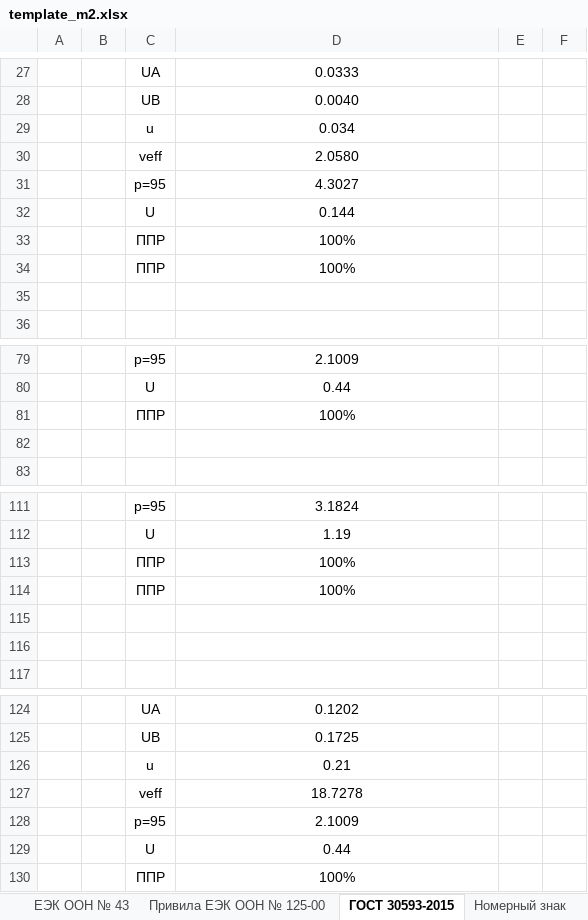
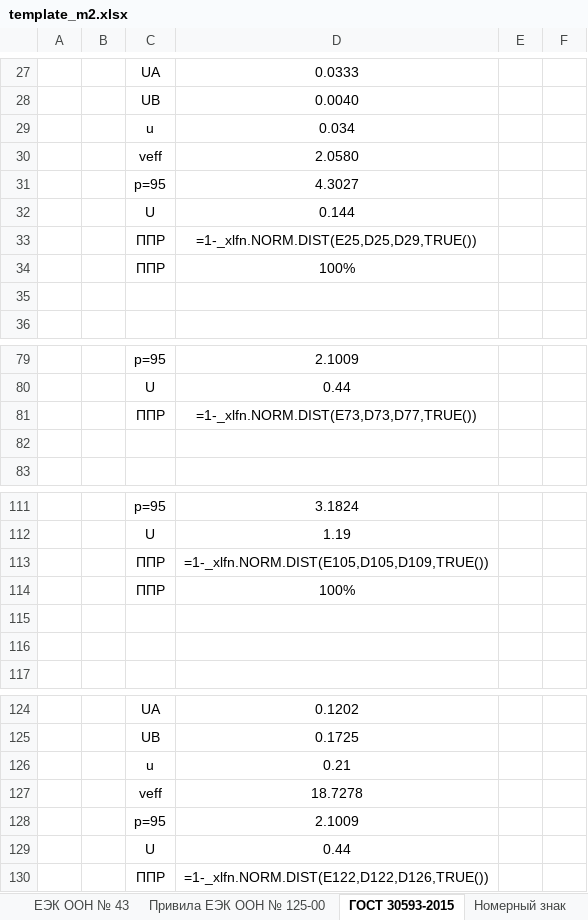
Before and after one commit to DalerK5/Siteprtcl, an Excel workbook: m2/template_m2.xlsx, sheet ГОСТ 30593-2015, drawn as a sheet; only a part is shown, gaps mark what is left out; values as stored, in another font and other column widths than the file's, no borders; formulas without a stored value are shown as written; the diff names each change by its address in the sheet, - before the commit and + after, or states it on an @@ line.

```diff
--- a/m2/template_m2.xlsx (sheet ГОСТ 30593-2015)
+++ b/m2/template_m2.xlsx (sheet ГОСТ 30593-2015)
-D33: 100%
+D33: =1-_xlfn.NORM.DIST(E25,D25,D29,TRUE())
-D81: 100%
+D81: =1-_xlfn.NORM.DIST(E73,D73,D77,TRUE())
-D113: 100%
+D113: =1-_xlfn.NORM.DIST(E105,D105,D109,TRUE())
-D130: 100%
+D130: =1-_xlfn.NORM.DIST(E122,D122,D126,TRUE())
```
Also changed, not shown: sheet 48-04, sheet ЕЭК ООН № 43, sheet O`z DSt 35.28 2011, m2_m3/template_m3.xlsx, 1 other file.
